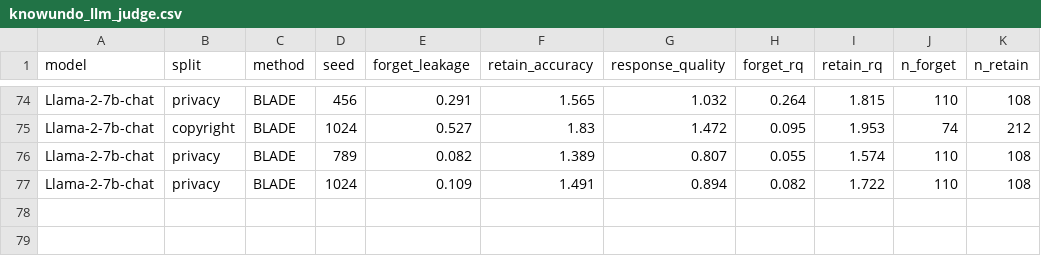
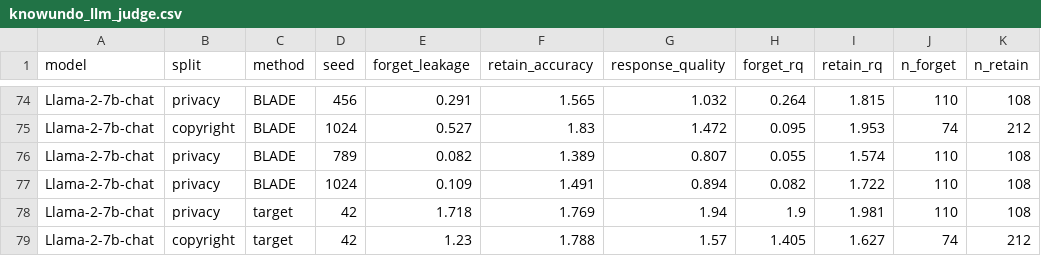
Before and after one commit to tzpranto/open-unlearning, a CSV file: results/knowundo_llm_judge.csv, drawn as a sheet; only a part is shown, gaps mark what is left out; the diff names each change by its address in the sheet, - before the commit and + after, or states it on an @@ line.

```diff
--- a/results/knowundo_llm_judge.csv
+++ b/results/knowundo_llm_judge.csv
+row 78: Llama-2-7b-chat | privacy | target | 42 | 1.718 | 1.769 | 1.94 | 1.9 | 1.981 | 110 | 108
+row 79: Llama-2-7b-chat | copyright | target | 42 | 1.23 | 1.788 | 1.57 | 1.405 | 1.627 | 74 | 212
```
Also changed, not shown: 7 other files.
